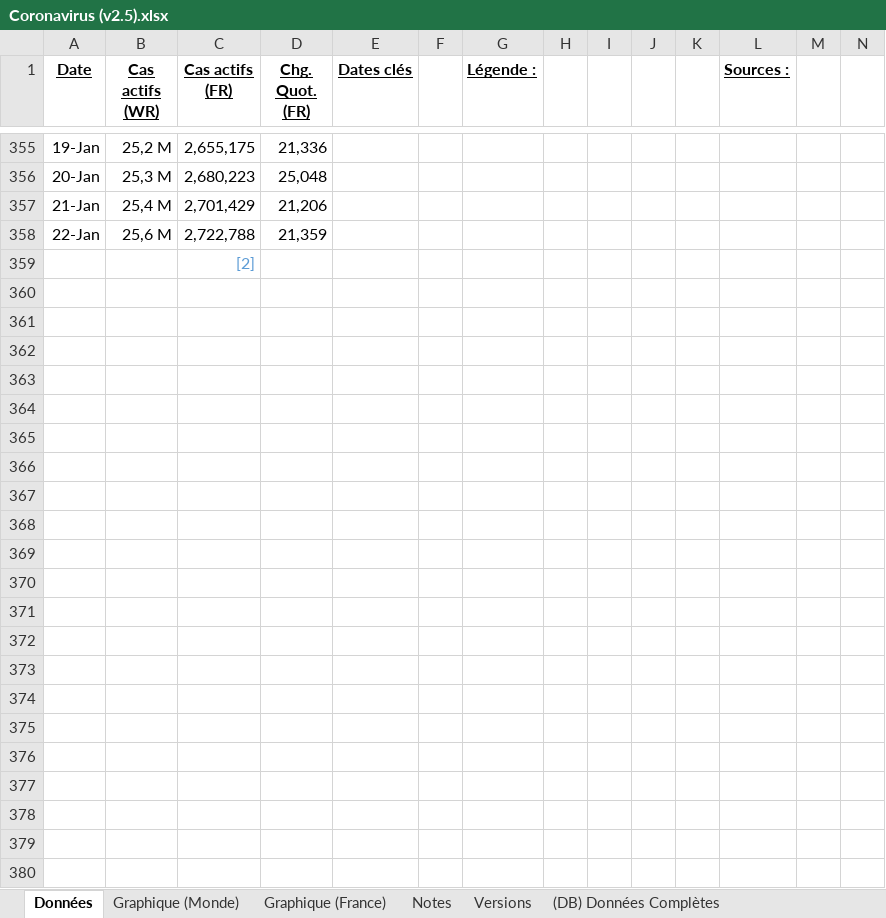
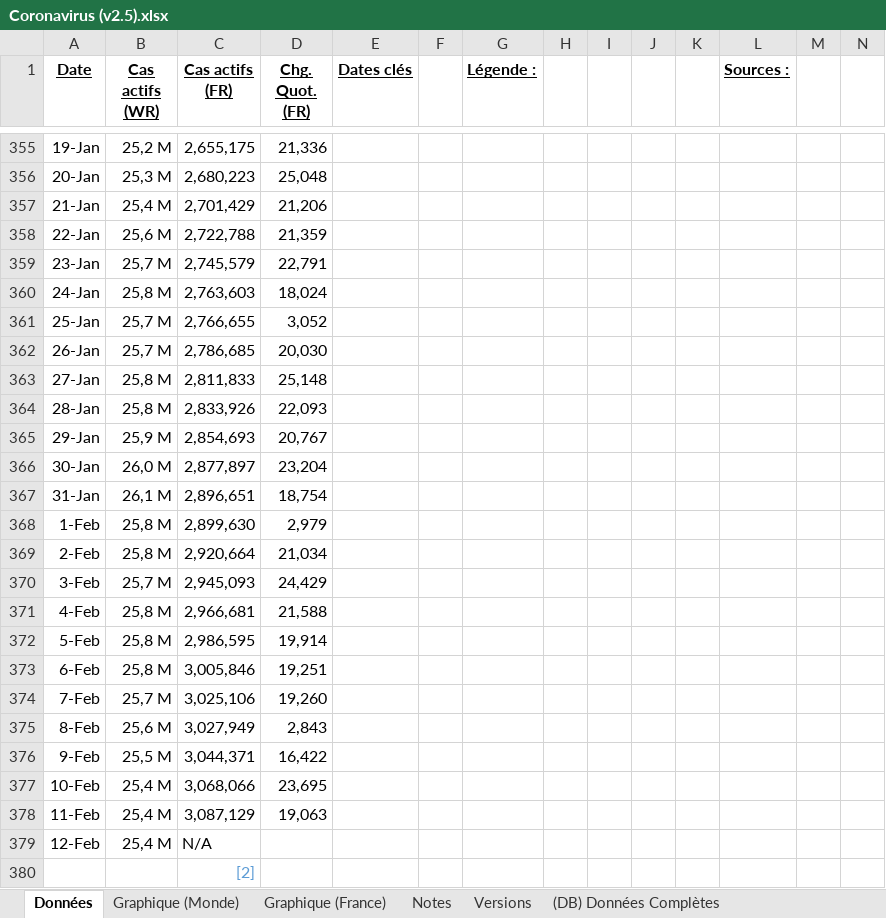
Before and after one commit to MarioSwitch/CoronaStats, an Excel workbook: Coronavirus (v2.5).xlsx, sheet Données, drawn as a sheet; only a part is shown, gaps mark what is left out; values as stored, in another font and other column widths than the file's, no borders; conditional formats not drawn; the diff covers the shown part only; the diff names each change by its address in the sheet, - before the commit and + after, or states it on an @@ line.

```diff
--- a/Coronavirus (v2.5).xlsx (sheet Données)
+++ b/Coronavirus (v2.5).xlsx (sheet Données)
+row 359: 23-Jan | 25,7 M | 2,745,579 | 22,791
+row 360: 24-Jan | 25,8 M | 2,763,603 | 18,024
+row 361: 25-Jan | 25,7 M | 2,766,655 | 3,052
+row 362: 26-Jan | 25,7 M | 2,786,685 | 20,030
+row 363: 27-Jan | 25,8 M | 2,811,833 | 25,148
+row 364: 28-Jan | 25,8 M | 2,833,926 | 22,093
+row 365: 29-Jan | 25,9 M | 2,854,693 | 20,767
+row 366: 30-Jan | 26,0 M | 2,877,897 | 23,204
+row 367: 31-Jan | 26,1 M | 2,896,651 | 18,754
+row 368: 1-Feb | 25,8 M | 2,899,630 | 2,979
+row 369: 2-Feb | 25,8 M | 2,920,664 | 21,034
+row 370: 3-Feb | 25,7 M | 2,945,093 | 24,429
+row 371: 4-Feb | 25,8 M | 2,966,681 | 21,588
+row 372: 5-Feb | 25,8 M | 2,986,595 | 19,914
+row 373: 6-Feb | 25,8 M | 3,005,846 | 19,251
+row 374: 7-Feb | 25,7 M | 3,025,106 | 19,260
+row 375: 8-Feb | 25,6 M | 3,027,949 | 2,843
+row 376: 9-Feb | 25,5 M | 3,044,371 | 16,422
+row 377: 10-Feb | 25,4 M | 3,068,066 | 23,695
+row 378: 11-Feb | 25,4 M | 3,087,129 | 19,063
+row 379: 12-Feb | 25,4 M | N/A
```
Also changed, not shown: 59 edited cells elsewhere in this sheet, sheet (DB) Données Complètes, sheet Versions, charts or pictures, 1 other file.
